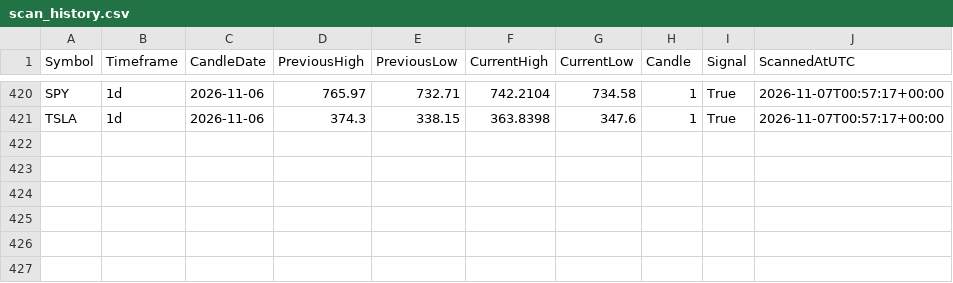
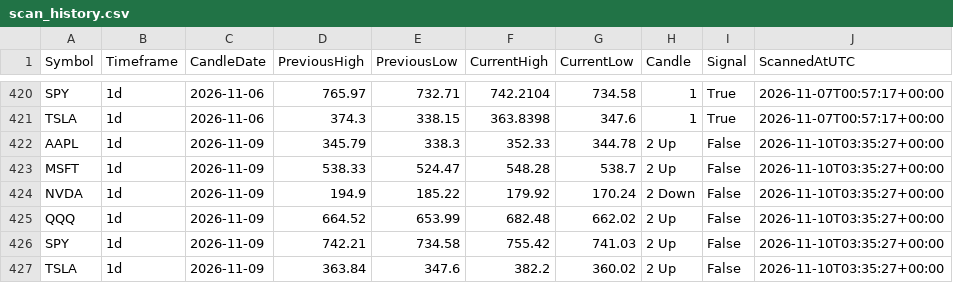
Before and after one commit to fazewalty/candle-scanner, a CSV file: scan_history.csv, drawn as a sheet; only a part is shown, gaps mark what is left out; the diff names each change by its address in the sheet, - before the commit and + after, or states it on an @@ line.

```diff
--- a/scan_history.csv
+++ b/scan_history.csv
+row 422: AAPL | 1d | 2026-11-09 | 345.79 | 338.3 | 352.33 | 344.78 | 2 Up | False | 2026-11-10T03:35:27+00:00
+row 423: MSFT | 1d | 2026-11-09 | 538.33 | 524.47 | 548.28 | 538.7 | 2 Up | False | 2026-11-10T03:35:27+00:00
+row 424: NVDA | 1d | 2026-11-09 | 194.9 | 185.22 | 179.92 | 170.24 | 2 Down | False | 2026-11-10T03:35:27+00:00
+row 425: QQQ | 1d | 2026-11-09 | 664.52 | 653.99 | 682.48 | 662.02 | 2 Up | False | 2026-11-10T03:35:27+00:00
+row 426: SPY | 1d | 2026-11-09 | 742.21 | 734.58 | 755.42 | 741.03 | 2 Up | False | 2026-11-10T03:35:27+00:00
+row 427: TSLA | 1d | 2026-11-09 | 363.84 | 347.6 | 382.2 | 360.02 | 2 Up | False | 2026-11-10T03:35:27+00:00
```
Also changed, not shown: current_scan.csv.
